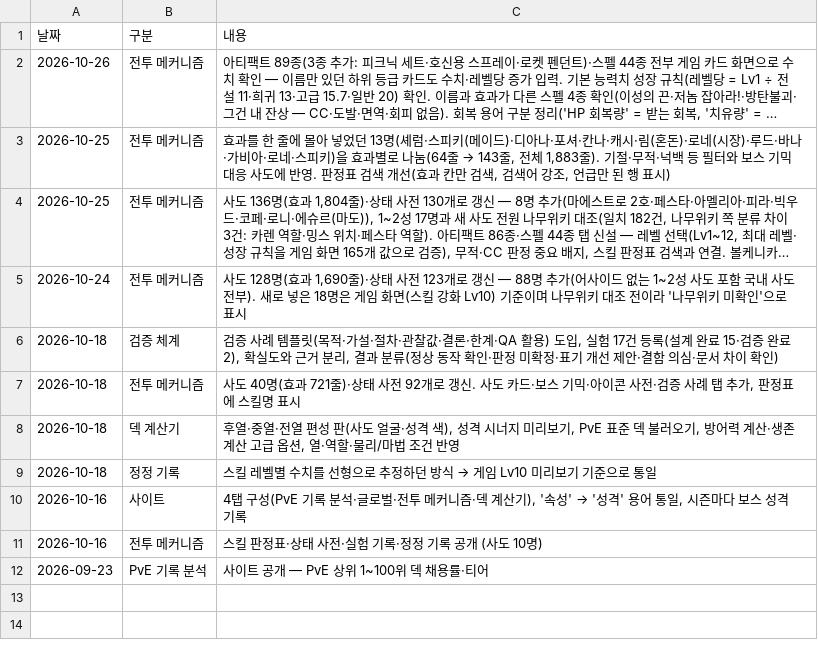
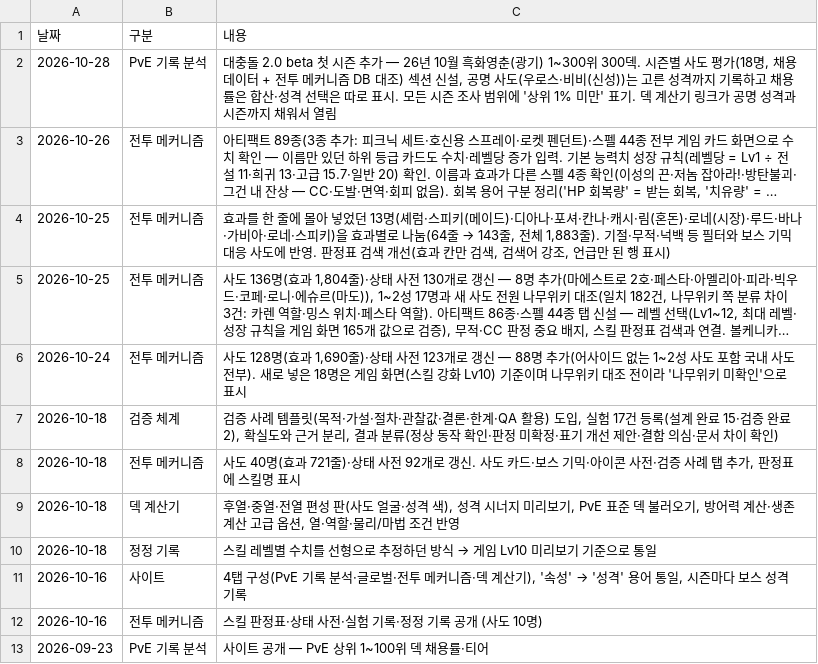
Before and after one commit to gasumii/trickcal-meta, a CSV file: data/changelog.csv, drawn as a sheet; long unchanged cells end in …; the diff names each change by its address in the sheet, - before the commit and + after, or states it on an @@ line.

```diff
--- a/data/changelog.csv
+++ b/data/changelog.csv
+row 2: 2026-10-28 | PvE 기록 분석 | 대충돌 2.0 beta 첫 시즌 추가 — 26년 10월 흑화영춘(광기) 1~300위 300덱. 시즌별 사도 평가(18명, 채용 데이터 + 전투 메커니즘 DB 대조) 섹션 신설, 공명 사도(우로스·비비(신성))는 고른 성격까지 기록하고 채용률은 합산·성격 선택은 따로 표시. 모든 시즌 조사 범위에 '상위 1% 미만' 표기. 덱 계산기 링크가 공명 성격과 시즌까지 채워서 열림
```
Also changed, not shown: 3 other files.
